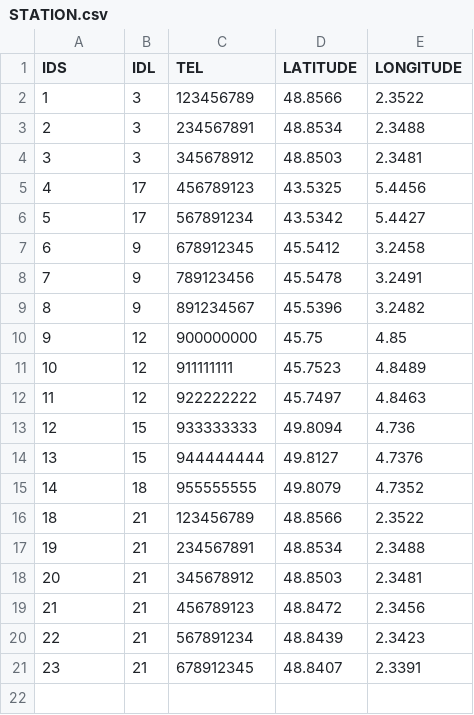
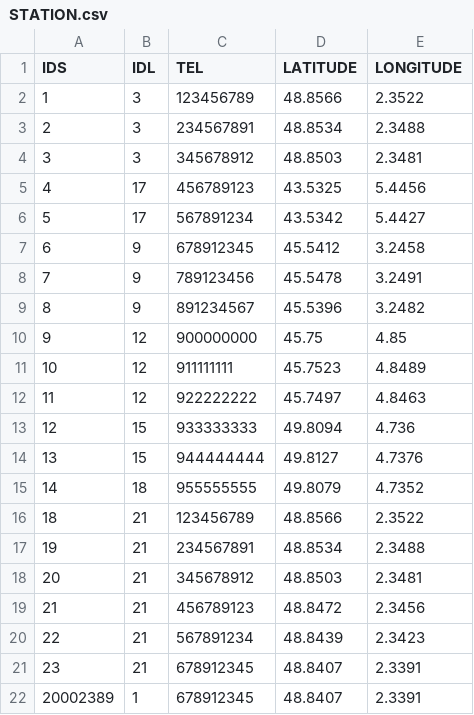
Before and after one commit to LEGUENNEC-Thibault-23001768/sae-db, a CSV file: STATION.csv, drawn as a sheet.

Commit message:
Update STATION.csv

```diff
--- a/STATION.csv
+++ b/STATION.csv
@@ -21 +21,2 @@
 23,21,678912345,48.8407,2.3391
+20002389,1,678912345,48.8407,2.3391
```
